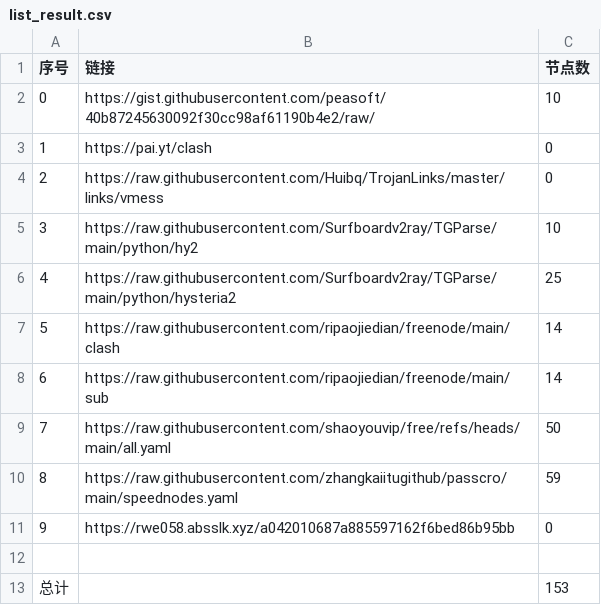
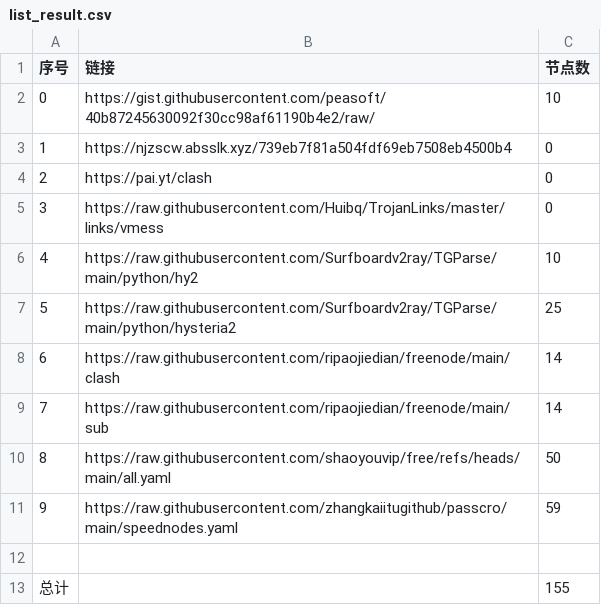
Before and after one commit to lukea99/nwalls, a CSV file: list_result.csv, drawn as a sheet; removed rows and columns are numbered as before the commit, all else as after; the diff names each change by its address in the sheet, - before the commit and + after, or states it on an @@ line.

```diff
--- a/list_result.csv
+++ b/list_result.csv
+row 3: 1 | https://njzscw.absslk.xyz/739eb7f81a504fdf69eb7508eb4500b4 | 0
@@ column A (序号) renumbered between rows 4 and 11 @@
-row 11: 9 | https://rwe058.absslk.xyz/a042010687a885597162f6bed86b95bb | 0
-C13 (节点数): 153
+C13 (节点数): 155
```
Also changed, not shown: 16 other files.
